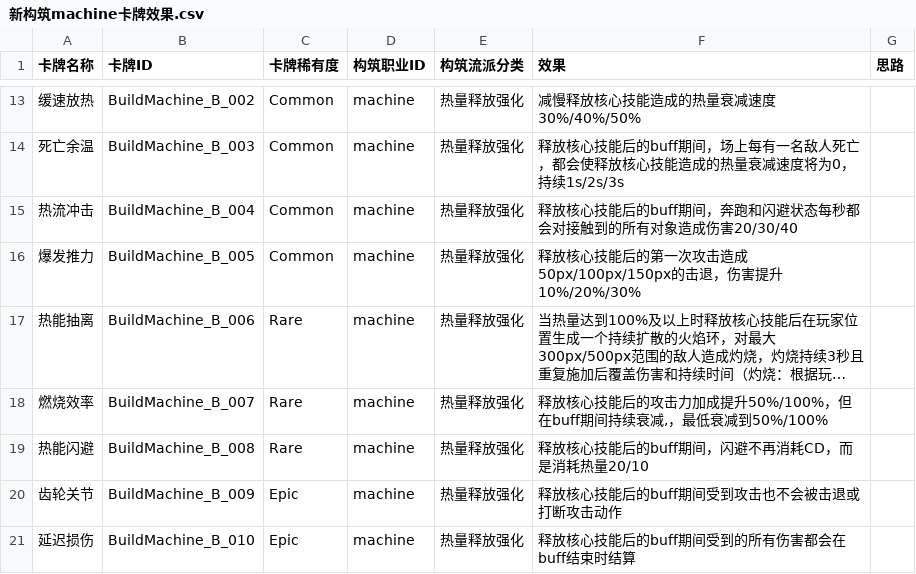
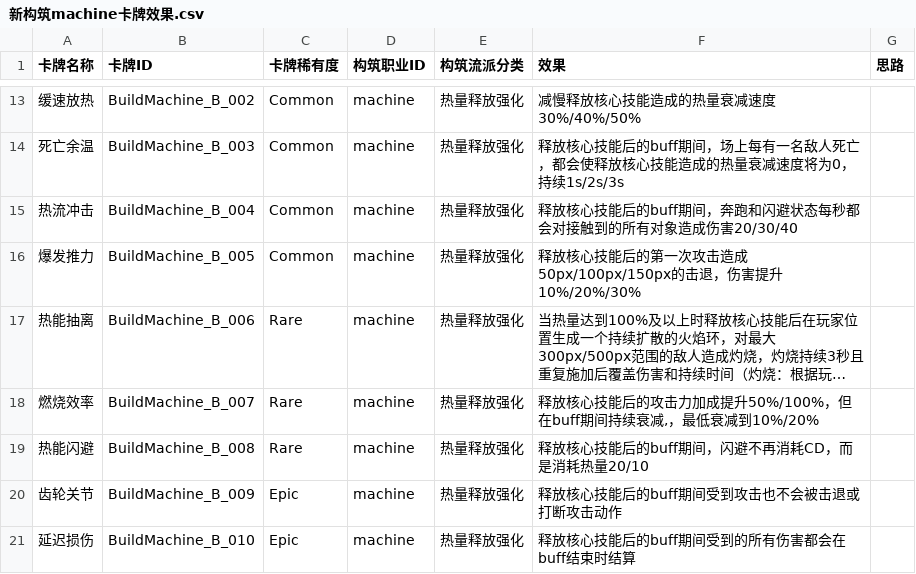
Before and after one commit to wuyingwongggg/K.U.R.O, a CSV file: 新构筑machine卡牌效果.csv, drawn as a sheet; only a part is shown, gaps mark what is left out; long unchanged cells end in …; the diff names each change by its address in the sheet, - before the commit and + after, or states it on an @@ line.

```diff
--- a/新构筑machine卡牌效果.csv
+++ b/新构筑machine卡牌效果.csv
-F18 (效果): …低衰减到50%/100%
+F18 (效果): …低衰减到10%/20%
```
Also changed, not shown: 54 other files.
